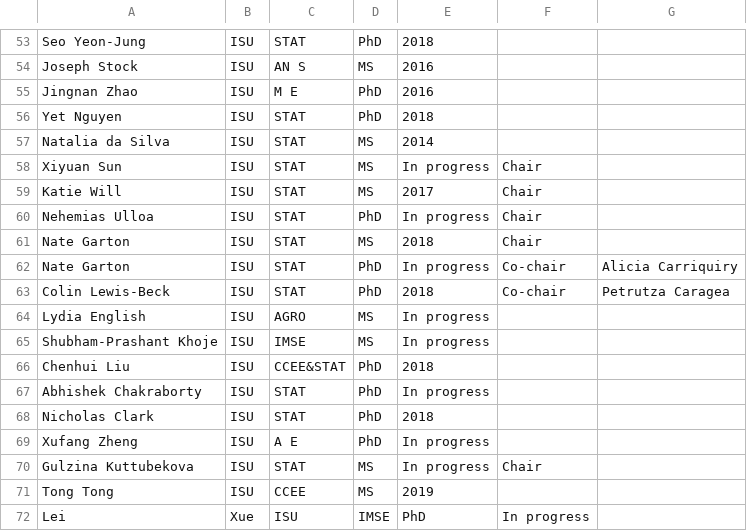
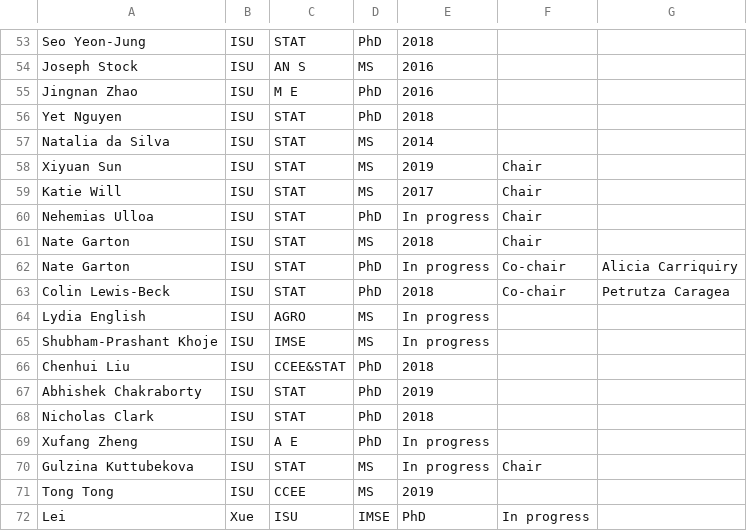
Before and after one commit to jarad/cv, a CSV file: studentcommittees.csv, drawn as a sheet; only a part is shown, gaps mark what is left out.

```diff
--- a/studentcommittees.csv
+++ b/studentcommittees.csv
@@ -57,3 +57,3 @@ Yet Nguyen,ISU,STAT,PhD,2018,,
 Natalia da Silva,ISU,STAT,MS,2014,,
-Xiyuan Sun,ISU,STAT,MS,In progress,Chair,
+Xiyuan Sun,ISU,STAT,MS,2019,Chair,
 Katie Will,ISU,STAT,MS,2017,Chair,
@@ -66,3 +66,3 @@ Shubham-Prashant Khoje,ISU,IMSE,MS,In progress,,
 Chenhui Liu,ISU,CCEE&STAT,PhD,2018,,
-Abhishek Chakraborty,ISU,STAT,PhD,In progress,,
+Abhishek Chakraborty,ISU,STAT,PhD,2019,,
 Nicholas Clark,ISU,STAT,PhD,2018,,
```
Also changed, not shown: publications.csv, 1 other file.
